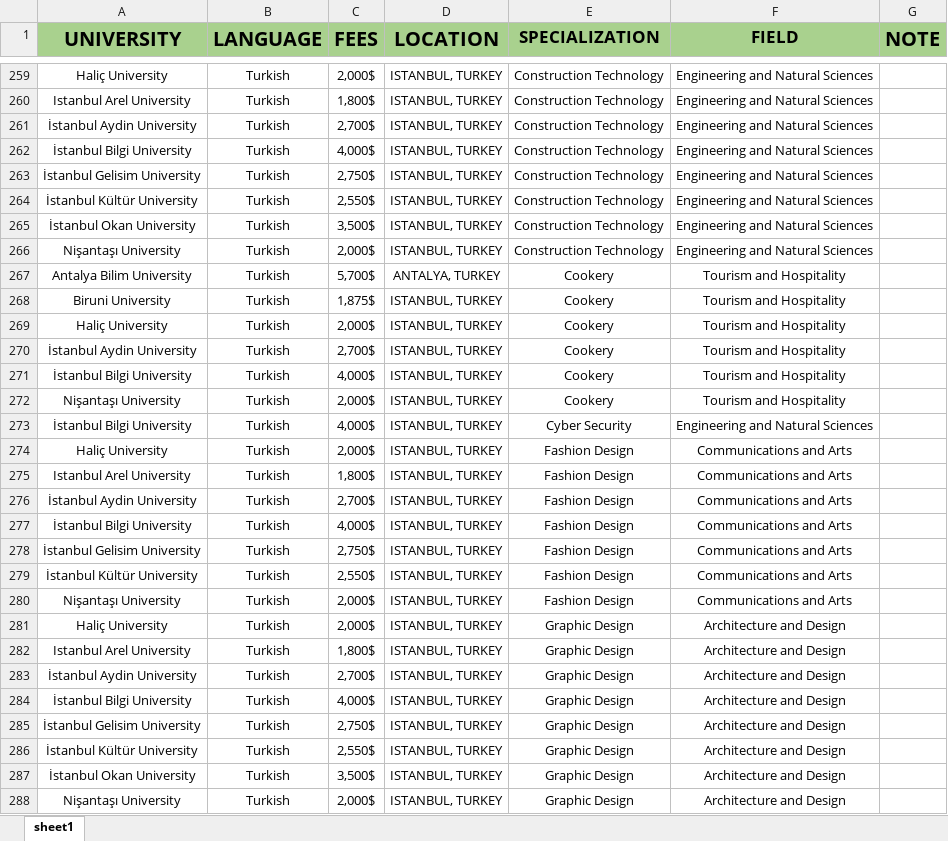
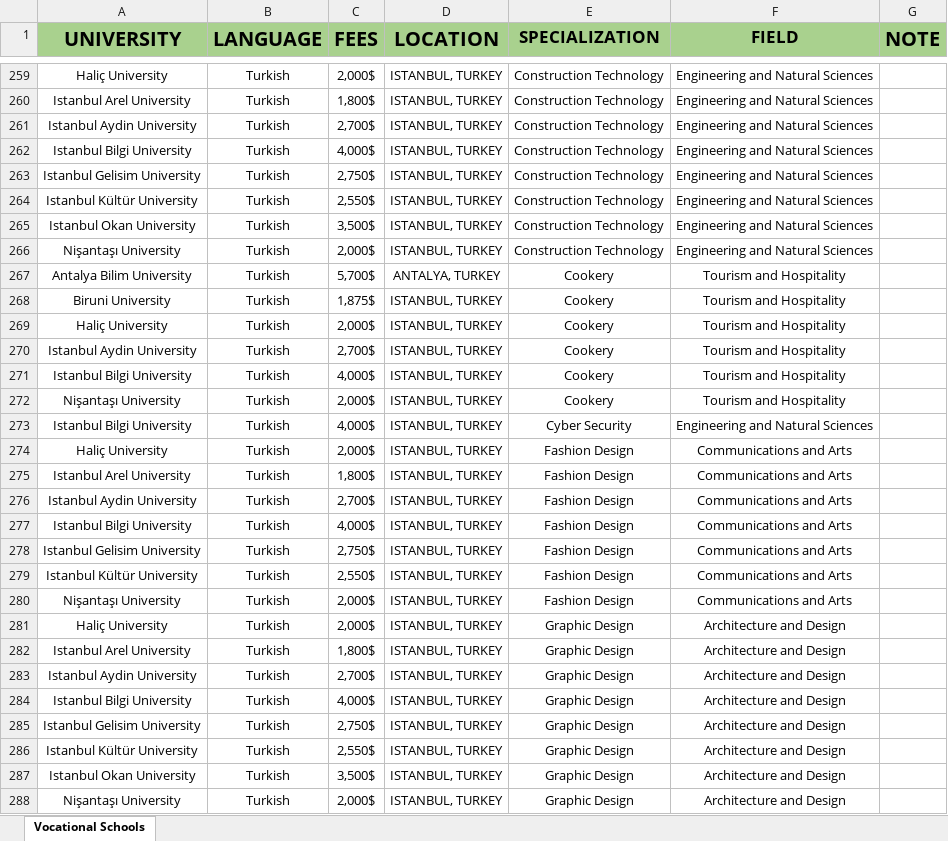
Before and after one commit to Nejim-jeb/hdtc_project, an Excel workbook: assets/vocational_schools.xlsx, sheet Vocational Schools, drawn as a sheet; only a part is shown, gaps mark what is left out; values as stored, in another font and other column widths than the file's, no borders; the diff covers the shown part only; the diff names each change by its address in the sheet, - before the commit and + after, or states it on an @@ line.

```diff
--- a/assets/vocational_schools.xlsx (sheet Vocational Schools)
+++ b/assets/vocational_schools.xlsx (sheet Vocational Schools)
-sheet tab: sheet1
+sheet tab: Vocational Schools
-A261 (UNIVERSITY): İstanbul Aydin University
+A261 (UNIVERSITY): Istanbul Aydin University
-A262 (UNIVERSITY): İstanbul Bilgi University
+A262 (UNIVERSITY): Istanbul Bilgi University
-A263 (UNIVERSITY): İstanbul Gelisim University
+A263 (UNIVERSITY): Istanbul Gelisim University
-A264 (UNIVERSITY): İstanbul Kültür University
+A264 (UNIVERSITY): Istanbul Kültür University
-A265 (UNIVERSITY): İstanbul Okan University
+A265 (UNIVERSITY): Istanbul Okan University
-A270 (UNIVERSITY): İstanbul Aydin University
+A270 (UNIVERSITY): Istanbul Aydin University
-A271 (UNIVERSITY): İstanbul Bilgi University
+A271 (UNIVERSITY): Istanbul Bilgi University
-A273 (UNIVERSITY): İstanbul Bilgi University
+A273 (UNIVERSITY): Istanbul Bilgi University
-A276 (UNIVERSITY): İstanbul Aydin University
+A276 (UNIVERSITY): Istanbul Aydin University
-A277 (UNIVERSITY): İstanbul Bilgi University
+A277 (UNIVERSITY): Istanbul Bilgi University
-A278 (UNIVERSITY): İstanbul Gelisim University
+A278 (UNIVERSITY): Istanbul Gelisim University
-A279 (UNIVERSITY): İstanbul Kültür University
+A279 (UNIVERSITY): Istanbul Kültür University
-A283 (UNIVERSITY): İstanbul Aydin University
+A283 (UNIVERSITY): Istanbul Aydin University
-A284 (UNIVERSITY): İstanbul Bilgi University
+A284 (UNIVERSITY): Istanbul Bilgi University
-A285 (UNIVERSITY): İstanbul Gelisim University
+A285 (UNIVERSITY): Istanbul Gelisim University
-A286 (UNIVERSITY): İstanbul Kültür University
+A286 (UNIVERSITY): Istanbul Kültür University
-A287 (UNIVERSITY): İstanbul Okan University
+A287 (UNIVERSITY): Istanbul Okan University
```
Also changed, not shown: 211 edited cells elsewhere in this sheet, 8 other files.
